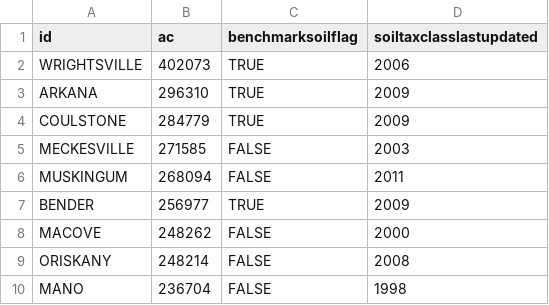
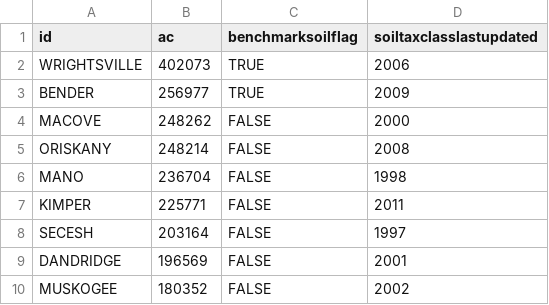
Before and after one commit to ncss-tech/SoilKnowledgeBase, a CSV file: inst/extdata/OSD-error-reporting/RO/morgantown-series.csv, drawn as a sheet; only a part is shown; the shorter side is filled out with more unchanged rows.

```diff
--- a/inst/extdata/OSD-error-reporting/RO/morgantown-series.csv
+++ b/inst/extdata/OSD-error-reporting/RO/morgantown-series.csv
@@ -2,6 +2,2 @@
 "WRIGHTSVILLE",402073,TRUE,2006
-"ARKANA",296310,TRUE,2009
-"COULSTONE",284779,TRUE,2009
-"MECKESVILLE",271585,FALSE,2003
-"MUSKINGUM",268094,FALSE,2011
 "BENDER",256977,TRUE,2009
```
Also changed, not shown: inst/extdata/OSD-error-reporting/RO/amherst-hz.csv, inst/extdata/OSD-error-reporting/RO/morgantown-hz.csv, 27 other files.
